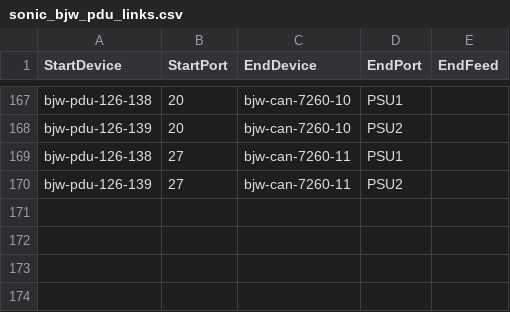
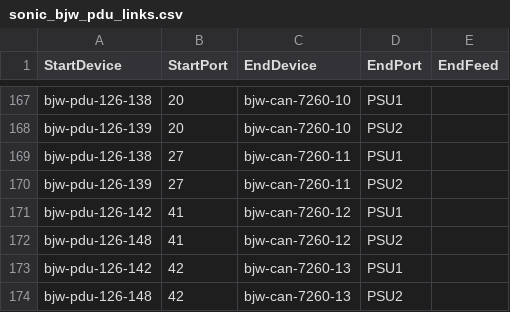
Before and after one commit to lolyu/sonic-mgmt, a CSV file: ansible/files/sonic_bjw_pdu_links.csv, drawn as a sheet; only a part is shown, gaps mark what is left out.

```diff
--- a/ansible/files/sonic_bjw_pdu_links.csv
+++ b/ansible/files/sonic_bjw_pdu_links.csv
@@ -170 +170,5 @@ bjw-pdu-126-138,27,bjw-can-7260-11,PSU1,
 bjw-pdu-126-139,27,bjw-can-7260-11,PSU2,
+bjw-pdu-126-142,41,bjw-can-7260-12,PSU1,
+bjw-pdu-126-148,41,bjw-can-7260-12,PSU2,
+bjw-pdu-126-142,42,bjw-can-7260-13,PSU1,
+bjw-pdu-126-148,42,bjw-can-7260-13,PSU2,
```
Also changed, not shown: ansible/files/sonic_bjw_console_links.csv, ansible/files/sonic_bjw_devices.csv, 4 other files.
